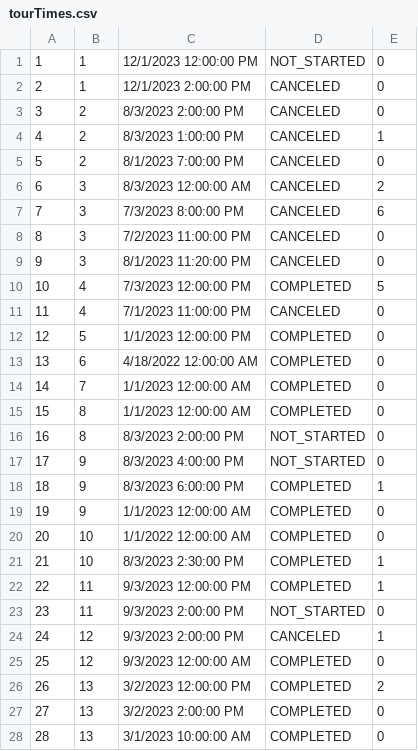
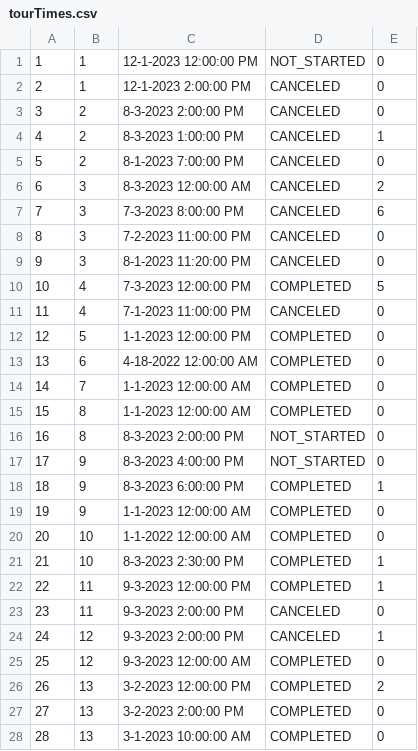
Before and after one commit to anastano/group-3-team-B, a CSV file: SIMS_HCI_Project/SIMS_HCI_Project/Resources/Database/tourTimes.csv, drawn as a sheet; only a part is shown; the diff covers the shown part only.

Commit message:
Fix cancel tour to give vouchers

```diff
--- a/SIMS_HCI_Project/SIMS_HCI_Project/Resources/Database/tourTimes.csv
+++ b/SIMS_HCI_Project/SIMS_HCI_Project/Resources/Database/tourTimes.csv
@@ -1,28 +1,28 @@
-1|1|12/1/2023 12:00:00 PM|NOT_STARTED|0
-2|1|12/1/2023 2:00:00 PM|CANCELED|0
-3|2|8/3/2023 2:00:00 PM|CANCELED|0
-4|2|8/3/2023 1:00:00 PM|CANCELED|1
-5|2|8/1/2023 7:00:00 PM|CANCELED|0
-6|3|8/3/2023 12:00:00 AM|CANCELED|2
-7|3|7/3/2023 8:00:00 PM|CANCELED|6
-8|3|7/2/2023 11:00:00 PM|CANCELED|0
-9|3|8/1/2023 11:20:00 PM|CANCELED|0
-10|4|7/3/2023 12:00:00 PM|COMPLETED|5
-11|4|7/1/2023 11:00:00 PM|CANCELED|0
-12|5|1/1/2023 12:00:00 PM|COMPLETED|0
-13|6|4/18/2022 12:00:00 AM|COMPLETED|0
-14|7|1/1/2023 12:00:00 AM|COMPLETED|0
-15|8|1/1/2023 12:00:00 AM|COMPLETED|0
-16|8|8/3/2023 2:00:00 PM|NOT_STARTED|0
-17|9|8/3/2023 4:00:00 PM|NOT_STARTED|0
-18|9|8/3/2023 6:00:00 PM|COMPLETED|1
-19|9|1/1/2023 12:00:00 AM|COMPLETED|0
-20|10|1/1/2022 12:00:00 AM|COMPLETED|0
-21|10|8/3/2023 2:30:00 PM|COMPLETED|1
-22|11|9/3/2023 12:00:00 PM|COMPLETED|1
-23|11|9/3/2023 2:00:00 PM|NOT_STARTED|0
-24|12|9/3/2023 2:00:00 PM|CANCELED|1
-25|12|9/3/2023 12:00:00 AM|COMPLETED|0
-26|13|3/2/2023 12:00:00 PM|COMPLETED|2
-27|13|3/2/2023 2:00:00 PM|COMPLETED|0
-28|13|3/1/2023 10:00:00 AM|COMPLETED|0
+1|1|12-1-2023 12:00:00 PM|NOT_STARTED|0
+2|1|12-1-2023 2:00:00 PM|CANCELED|0
+3|2|8-3-2023 2:00:00 PM|CANCELED|0
+4|2|8-3-2023 1:00:00 PM|CANCELED|1
+5|2|8-1-2023 7:00:00 PM|CANCELED|0
+6|3|8-3-2023 12:00:00 AM|CANCELED|2
+7|3|7-3-2023 8:00:00 PM|CANCELED|6
+8|3|7-2-2023 11:00:00 PM|CANCELED|0
+9|3|8-1-2023 11:20:00 PM|CANCELED|0
+10|4|7-3-2023 12:00:00 PM|COMPLETED|5
+11|4|7-1-2023 11:00:00 PM|CANCELED|0
+12|5|1-1-2023 12:00:00 PM|COMPLETED|0
+13|6|4-18-2022 12:00:00 AM|COMPLETED|0
+14|7|1-1-2023 12:00:00 AM|COMPLETED|0
+15|8|1-1-2023 12:00:00 AM|COMPLETED|0
+16|8|8-3-2023 2:00:00 PM|NOT_STARTED|0
+17|9|8-3-2023 4:00:00 PM|NOT_STARTED|0
+18|9|8-3-2023 6:00:00 PM|COMPLETED|1
+19|9|1-1-2023 12:00:00 AM|COMPLETED|0
+20|10|1-1-2022 12:00:00 AM|COMPLETED|0
+21|10|8-3-2023 2:30:00 PM|COMPLETED|1
+22|11|9-3-2023 12:00:00 PM|COMPLETED|1
+23|11|9-3-2023 2:00:00 PM|CANCELED|0
+24|12|9-3-2023 2:00:00 PM|CANCELED|1
+25|12|9-3-2023 12:00:00 AM|COMPLETED|0
+26|13|3-2-2023 12:00:00 PM|COMPLETED|2
+27|13|3-2-2023 2:00:00 PM|COMPLETED|0
+28|13|3-1-2023 10:00:00 AM|COMPLETED|0
```
Also changed, not shown: 15 edited cells elsewhere in this file, SIMS_HCI_Project/SIMS_HCI_Project/Resources/Database/tourVouchers.csv, 1 other file.
